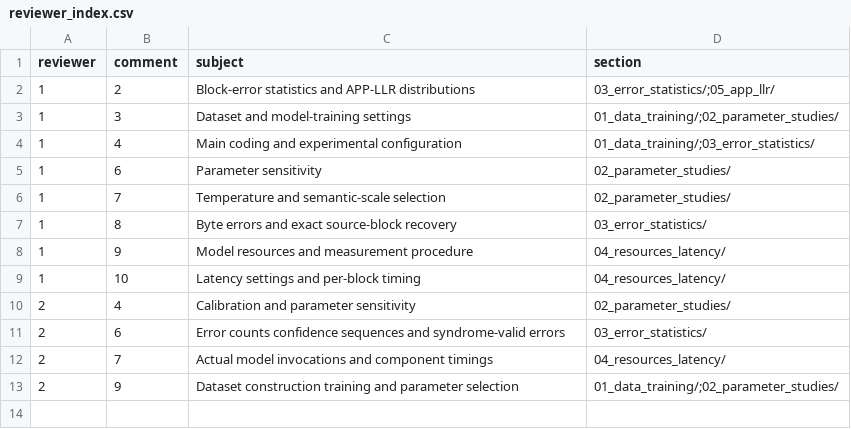
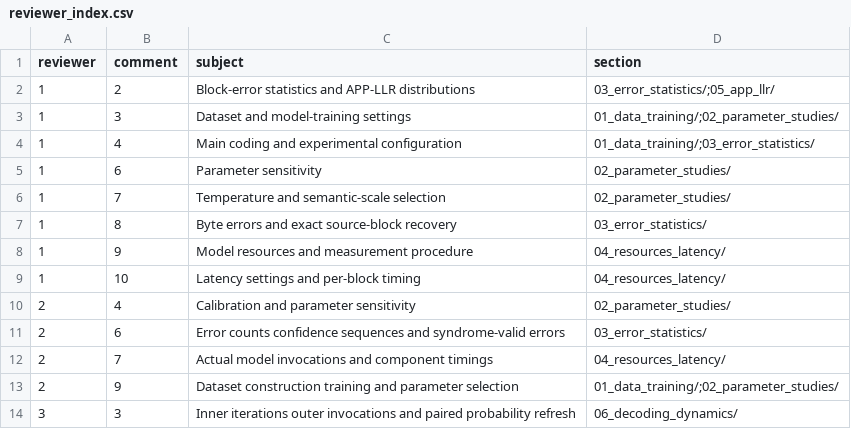
Before and after one commit to Wenjing79/Semantic-Tanner-Graph, a CSV file: reviewer_github_results_20261004/reviewer_index.csv, drawn as a sheet; the diff names each change by its address in the sheet, - before the commit and + after, or states it on an @@ line.

```diff
--- a/reviewer_github_results_20261004/reviewer_index.csv
+++ b/reviewer_github_results_20261004/reviewer_index.csv
+row 14: 3 | 3 | Inner iterations outer invocations and paired probability refresh | 06_decoding_dynamics/
```
Also changed, not shown: 36 other files.
